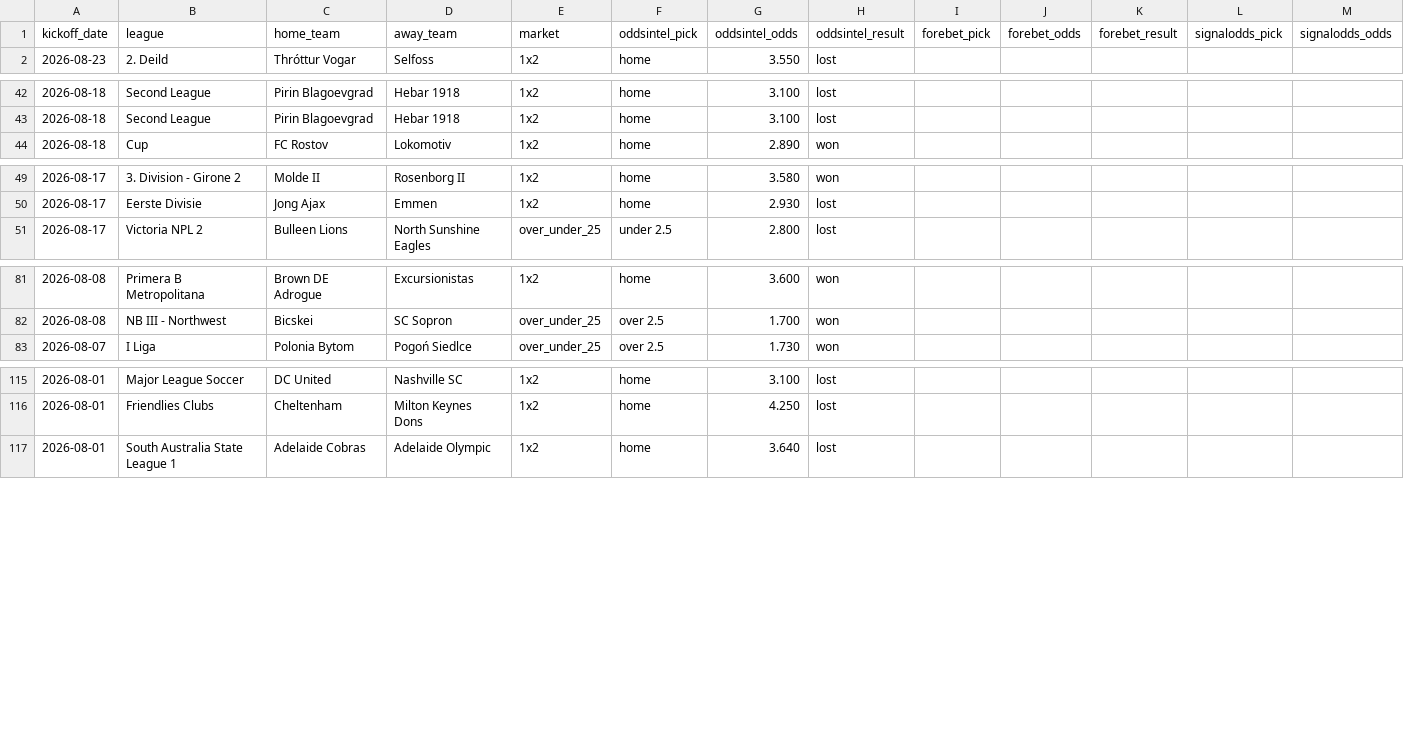
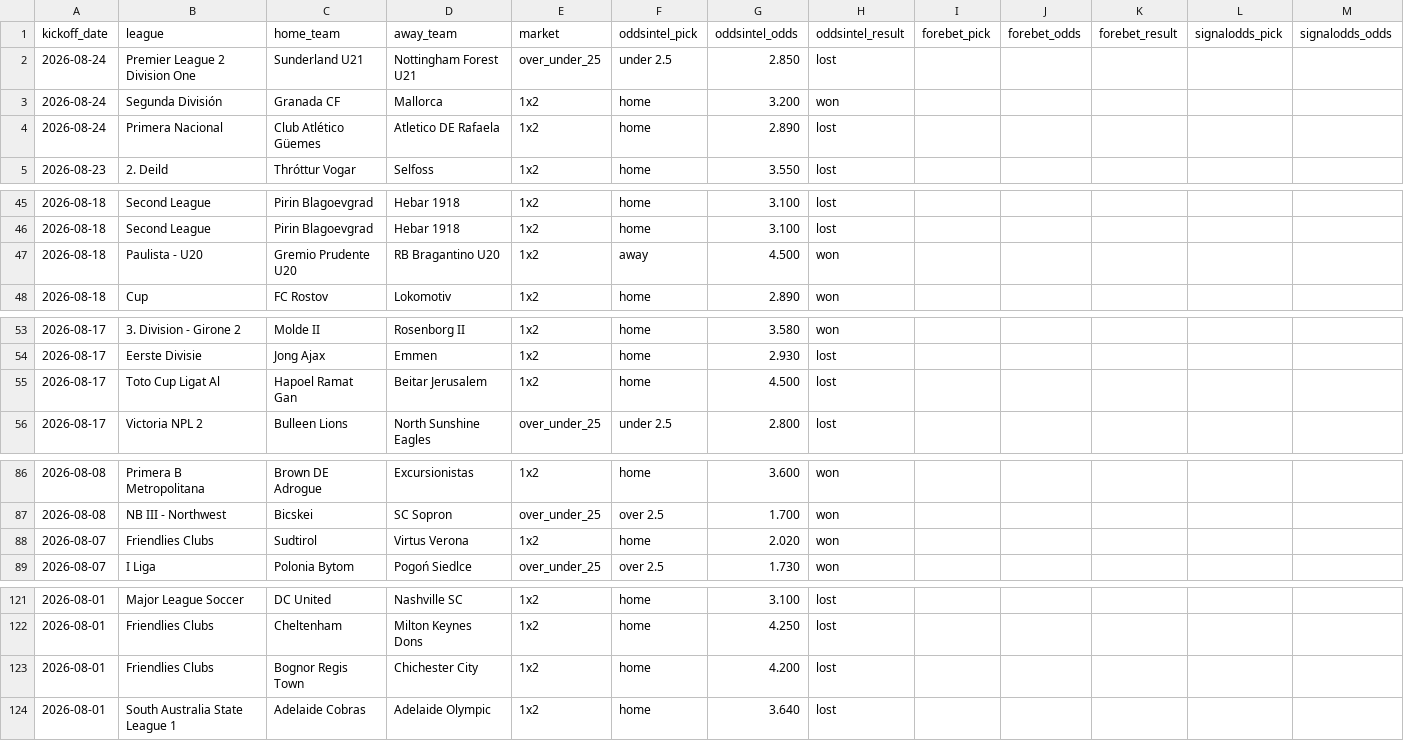
Before and after one commit to msellin/odds-intel-engine, a CSV file: ledger/picks_matched.csv, drawn as a sheet; only a part is shown, gaps mark what is left out; rows hold the shown columns only; the diff names each change by its address in the sheet, - before the commit and + after, or states it on an @@ line.

```diff
--- a/ledger/picks_matched.csv
+++ b/ledger/picks_matched.csv
+row 2: 2026-08-24 | Premier League 2 Division One | Sunderland U21 | Nottingham Forest U21 | over_under_25 | under 2.5 | 2.850 | lost
+row 3: 2026-08-24 | Segunda División | Granada CF | Mallorca | 1x2 | home | 3.200 | won
+row 4: 2026-08-24 | Primera Nacional | Club Atlético Güemes | Atletico DE Rafaela | 1x2 | home | 2.890 | lost
+row 47: 2026-08-18 | Paulista - U20 | Gremio Prudente U20 | RB Bragantino U20 | 1x2 | away | 4.500 | won
+row 55: 2026-08-17 | Toto Cup Ligat Al | Hapoel Ramat Gan | Beitar Jerusalem | 1x2 | home | 4.500 | lost
+row 88: 2026-08-07 | Friendlies Clubs | Sudtirol | Virtus Verona | 1x2 | home | 2.020 | won
+row 123: 2026-08-01 | Friendlies Clubs | Bognor Regis Town | Chichester City | 1x2 | home | 4.200 | lost
```
Also changed, not shown: ledger/picks_oddsintel.csv, ledger/picks_winnerodds.csv, 5 other files.
